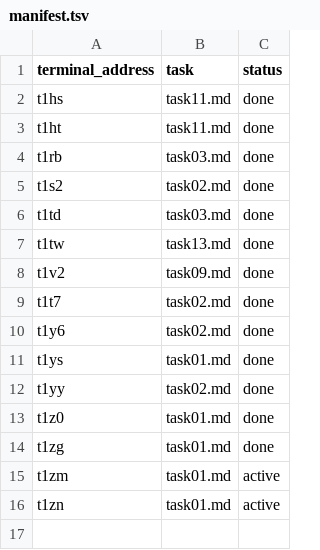
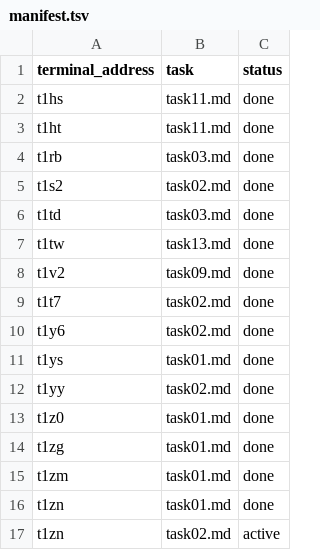
Before and after one commit to NAMEWTA/huhu, a TSV file: .agents/system/herdr-core/2026-11-24-issue-inventory/manifest.tsv, drawn as a sheet.

```diff
--- a/.agents/system/herdr-core/2026-11-24-issue-inventory/manifest.tsv
+++ b/.agents/system/herdr-core/2026-11-24-issue-inventory/manifest.tsv
@@ -14,3 +14,4 @@ t1z0	task01.md	done
 t1zg	task01.md	done
-t1zm	task01.md	active
-t1zn	task01.md	active
+t1zm	task01.md	done
+t1zn	task01.md	done
+t1zn	task02.md	active
```
Also changed, not shown: 1 other file.
